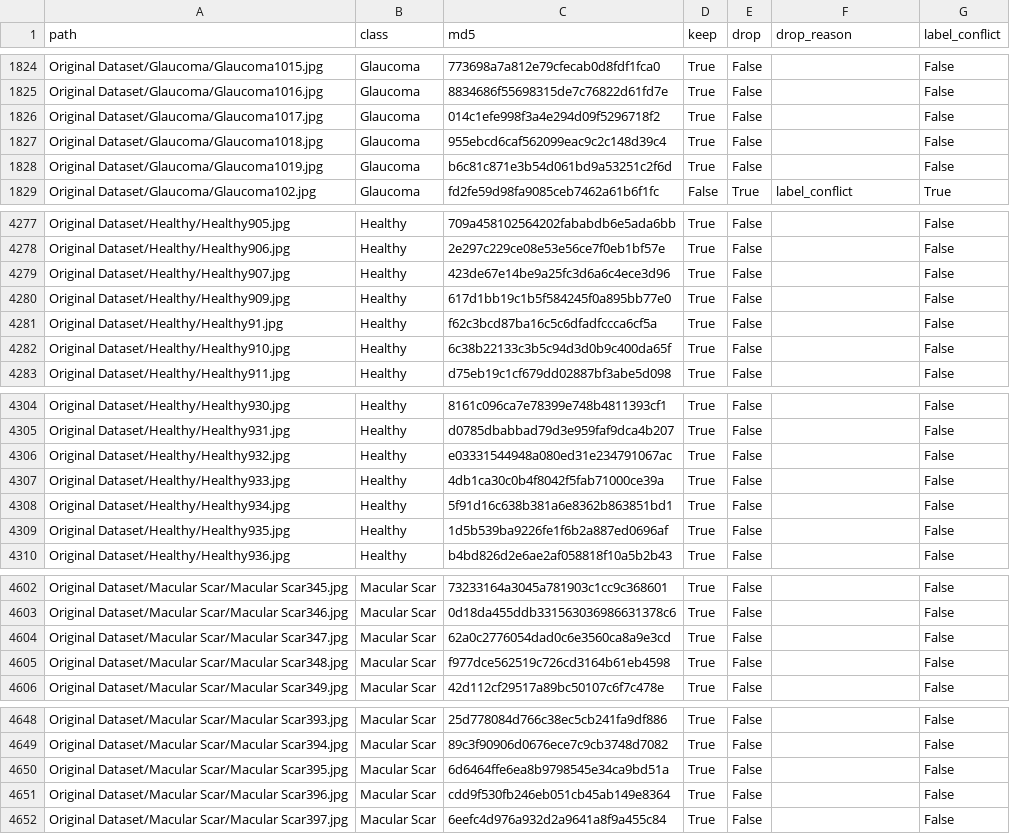
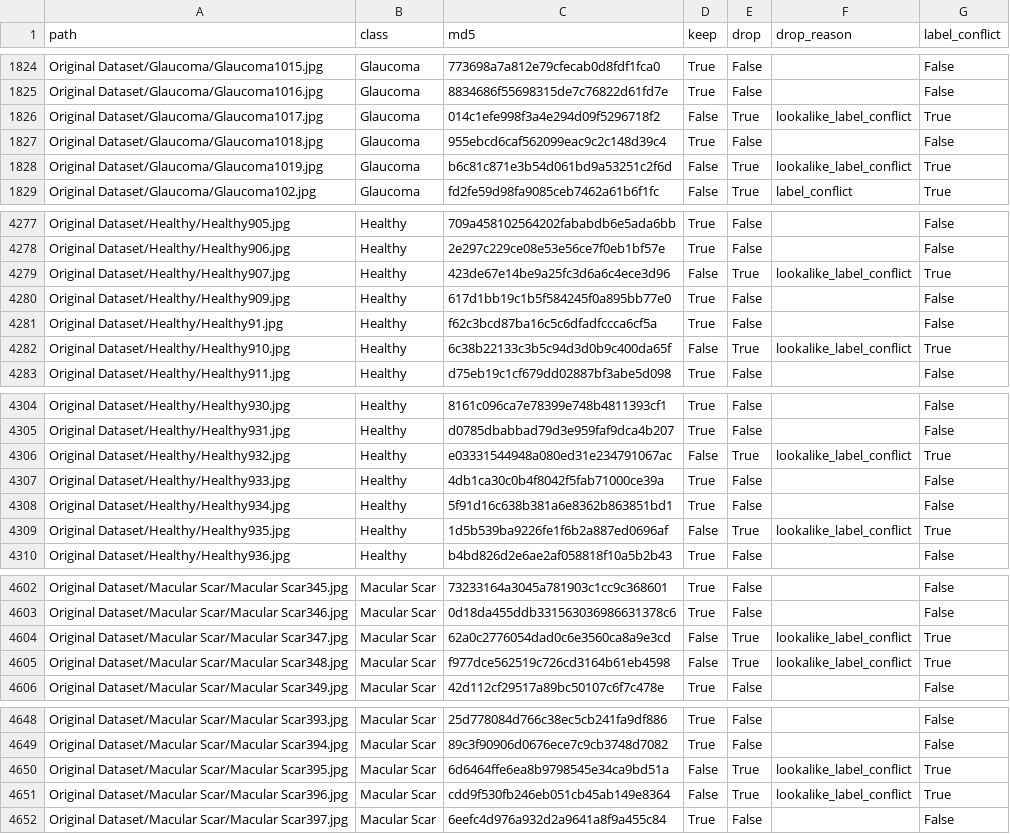
Before and after one commit to nirjon001/eye-disease-classification, a CSV file: data/splits/dedup_flags.csv, drawn as a sheet; only a part is shown, gaps mark what is left out; the diff covers the shown part only.

```diff
--- a/data/splits/dedup_flags.csv
+++ b/data/splits/dedup_flags.csv
@@ -1825,5 +1825,5 @@ Original Dataset/Glaucoma/Glaucoma1015.jpg,Glaucoma,773698a7a812e79cfecab0d8fdf1
 Original Dataset/Glaucoma/Glaucoma1016.jpg,Glaucoma,8834686f55698315de7c76822d61fd7e,True,False,,False
-Original Dataset/Glaucoma/Glaucoma1017.jpg,Glaucoma,014c1efe998f3a4e294d09f5296718f2,True,False,,False
+Original Dataset/Glaucoma/Glaucoma1017.jpg,Glaucoma,014c1efe998f3a4e294d09f5296718f2,False,True,lookalike_label_conflict,True
 Original Dataset/Glaucoma/Glaucoma1018.jpg,Glaucoma,955ebcd6caf562099eac9c2c148d39c4,True,False,,False
-Original Dataset/Glaucoma/Glaucoma1019.jpg,Glaucoma,b6c81c871e3b54d061bd9a53251c2f6d,True,False,,False
+Original Dataset/Glaucoma/Glaucoma1019.jpg,Glaucoma,b6c81c871e3b54d061bd9a53251c2f6d,False,True,lookalike_label_conflict,True
 Original Dataset/Glaucoma/Glaucoma102.jpg,Glaucoma,fd2fe59d98fa9085ceb7462a61b6f1fc,False,True,label_conflict,True
@@ -4278,6 +4278,6 @@ Original Dataset/Healthy/Healthy905.jpg,Healthy,709a458102564202fababdb6e5ada6bb
 Original Dataset/Healthy/Healthy906.jpg,Healthy,2e297c229ce08e53e56ce7f0eb1bf57e,True,False,,False
-Original Dataset/Healthy/Healthy907.jpg,Healthy,423de67e14be9a25fc3d6a6c4ece3d96,True,False,,False
+Original Dataset/Healthy/Healthy907.jpg,Healthy,423de67e14be9a25fc3d6a6c4ece3d96,False,True,lookalike_label_conflict,True
 Original Dataset/Healthy/Healthy909.jpg,Healthy,617d1bb19c1b5f584245f0a895bb77e0,True,False,,False
 Original Dataset/Healthy/Healthy91.jpg,Healthy,f62c3bcd87ba16c5c6dfadfccca6cf5a,True,False,,False
-Original Dataset/Healthy/Healthy910.jpg,Healthy,6c38b22133c3b5c94d3d0b9c400da65f,True,False,,False
+Original Dataset/Healthy/Healthy910.jpg,Healthy,6c38b22133c3b5c94d3d0b9c400da65f,False,True,lookalike_label_conflict,True
 Original Dataset/Healthy/Healthy911.jpg,Healthy,d75eb19c1cf679dd02887bf3abe5d098,True,False,,False
@@ -4305,6 +4305,6 @@ Original Dataset/Healthy/Healthy930.jpg,Healthy,8161c096ca7e78399e748b4811393cf1
 Original Dataset/Healthy/Healthy931.jpg,Healthy,d0785dbabbad79d3e959faf9dca4b207,True,False,,False
-Original Dataset/Healthy/Healthy932.jpg,Healthy,e03331544948a080ed31e234791067ac,True,False,,False
+Original Dataset/Healthy/Healthy932.jpg,Healthy,e03331544948a080ed31e234791067ac,False,True,lookalike_label_conflict,True
 Original Dataset/Healthy/Healthy933.jpg,Healthy,4db1ca30c0b4f8042f5fab71000ce39a,True,False,,False
 Original Dataset/Healthy/Healthy934.jpg,Healthy,5f91d16c638b381a6e8362b863851bd1,True,False,,False
-Original Dataset/Healthy/Healthy935.jpg,Healthy,1d5b539ba9226fe1f6b2a887ed0696af,True,False,,False
+Original Dataset/Healthy/Healthy935.jpg,Healthy,1d5b539ba9226fe1f6b2a887ed0696af,False,True,lookalike_label_conflict,True
 Original Dataset/Healthy/Healthy936.jpg,Healthy,b4bd826d2e6ae2af058818f10a5b2b43,True,False,,False
@@ -4603,4 +4603,4 @@ Original Dataset/Macular Scar/Macular Scar345.jpg,Macular Scar,73233164a3045a781
 Original Dataset/Macular Scar/Macular Scar346.jpg,Macular Scar,0d18da455ddb331563036986631378c6,True,False,,False
-Original Dataset/Macular Scar/Macular Scar347.jpg,Macular Scar,62a0c2776054dad0c6e3560ca8a9e3cd,True,False,,False
-Original Dataset/Macular Scar/Macular Scar348.jpg,Macular Scar,f977dce562519c726cd3164b61eb4598,True,False,,False
+Original Dataset/Macular Scar/Macular Scar347.jpg,Macular Scar,62a0c2776054dad0c6e3560ca8a9e3cd,False,True,lookalike_label_conflict,True
+Original Dataset/Macular Scar/Macular Scar348.jpg,Macular Scar,f977dce562519c726cd3164b61eb4598,False,True,lookalike_label_conflict,True
 Original Dataset/Macular Scar/Macular Scar349.jpg,Macular Scar,42d112cf29517a89bc50107c6f7c478e,True,False,,False
@@ -4649,4 +4649,4 @@ Original Dataset/Macular Scar/Macular Scar393.jpg,Macular Scar,25d778084d766c38e
 Original Dataset/Macular Scar/Macular Scar394.jpg,Macular Scar,89c3f90906d0676ece7c9cb3748d7082,True,False,,False
-Original Dataset/Macular Scar/Macular Scar395.jpg,Macular Scar,6d6464ffe6ea8b9798545e34ca9bd51a,True,False,,False
-Original Dataset/Macular Scar/Macular Scar396.jpg,Macular Scar,cdd9f530fb246eb051cb45ab149e8364,True,False,,False
+Original Dataset/Macular Scar/Macular Scar395.jpg,Macular Scar,6d6464ffe6ea8b9798545e34ca9bd51a,False,True,lookalike_label_conflict,True
+Original Dataset/Macular Scar/Macular Scar396.jpg,Macular Scar,cdd9f530fb246eb051cb45ab149e8364,False,True,lookalike_label_conflict,True
 Original Dataset/Macular Scar/Macular Scar397.jpg,Macular Scar,6eefc4d976a932d2a9641a8f9a455c84,True,False,,False
```
Also changed, not shown: 104 edited cells elsewhere in this file, data/splits/groups.csv, 38 other files.
